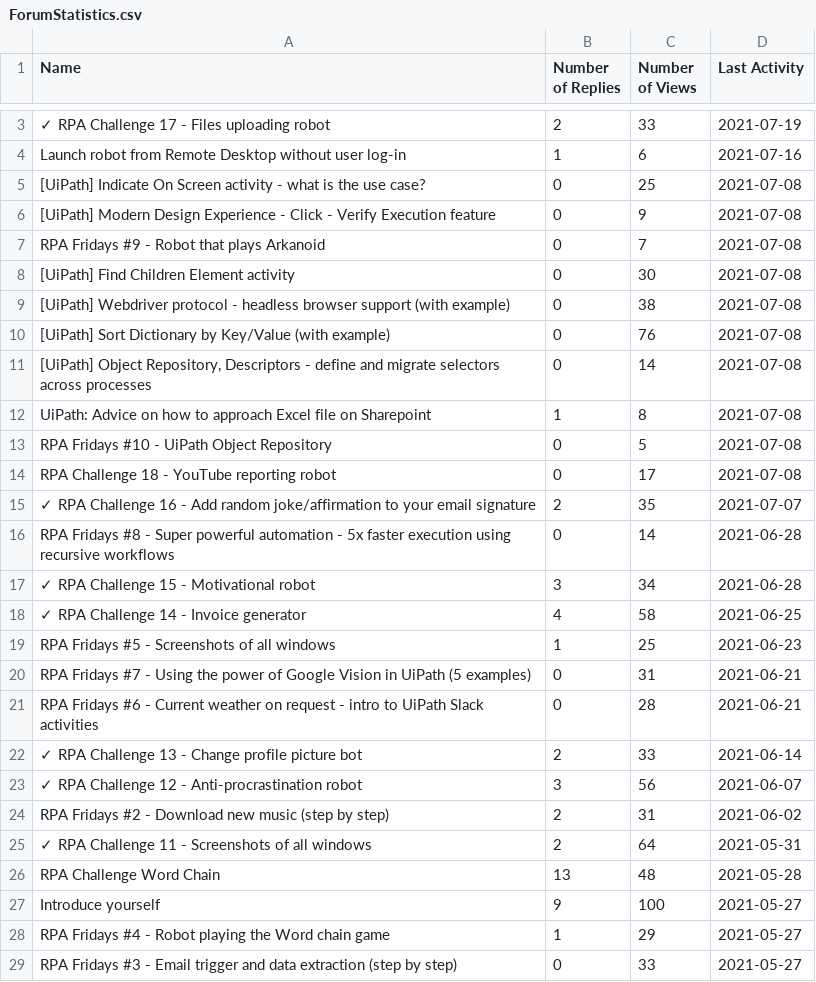
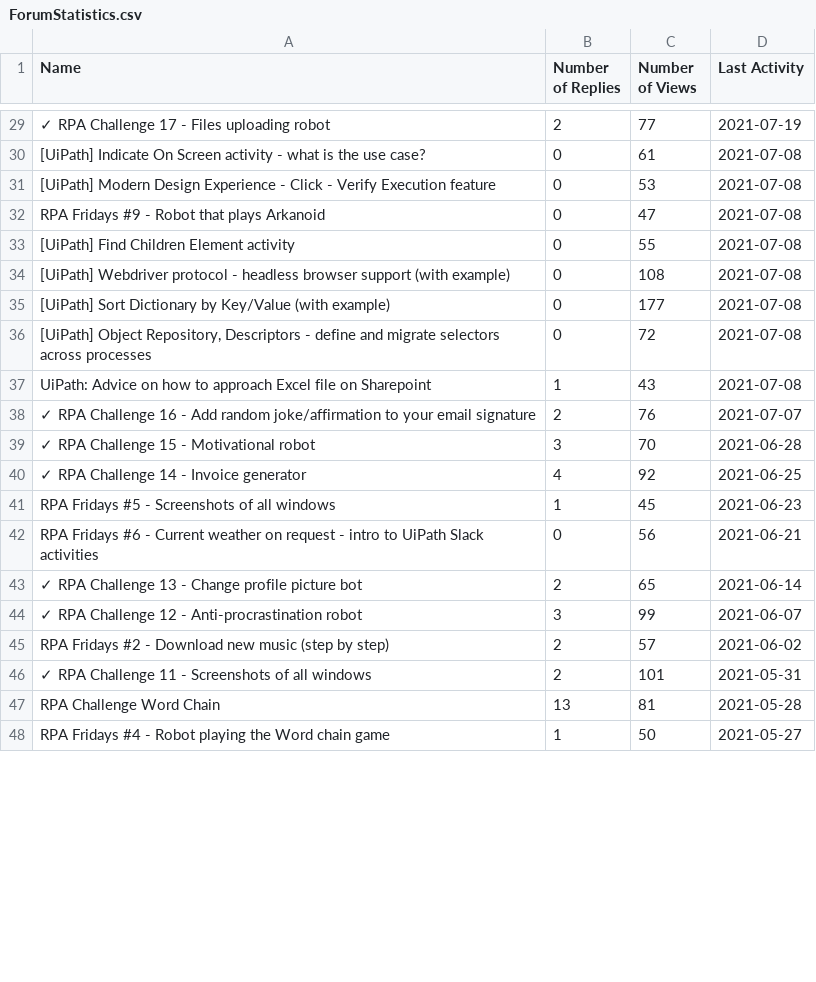
Before and after one commit to dongovor/RPAChallengeByRobotict, a CSV file: 19 - ForumStatisticsReport/ForumStatistics.csv, drawn as a sheet; only a part is shown, gaps mark what is left out; removed rows and columns are numbered as before the commit, all else as after; the diff covers the shown part only; the diff names each change by its address in the sheet, - before the commit and + after, or states it on an @@ line.

```diff
--- a/19 - ForumStatisticsReport/ForumStatistics.csv
+++ b/19 - ForumStatisticsReport/ForumStatistics.csv
-C29 (Number of Views): 33
+C29 (Number of Views): 77
-row 4: Launch robot from Remote Desktop without user log-in | 1 | 6 | 2021-07-16
-C30 (Number of Views): 25
+C30 (Number of Views): 61
-C31 (Number of Views): 9
+C31 (Number of Views): 53
-C32 (Number of Views): 7
+C32 (Number of Views): 47
-C33 (Number of Views): 30
+C33 (Number of Views): 55
-C34 (Number of Views): 38
+C34 (Number of Views): 108
-C35 (Number of Views): 76
+C35 (Number of Views): 177
-C36 (Number of Views): 14
+C36 (Number of Views): 72
-C37 (Number of Views): 8
+C37 (Number of Views): 43
-row 13: RPA Fridays #10 - UiPath Object Repository | 0 | 5 | 2021-07-08
-row 14: RPA Challenge 18 - YouTube reporting robot | 0 | 17 | 2021-07-08
-C38 (Number of Views): 35
+C38 (Number of Views): 76
-row 16: RPA Fridays #8 - Super powerful automation - 5x faster execution using recursive workflows | 0 | 14 | 2021-06-28
-C39 (Number of Views): 34
+C39 (Number of Views): 70
-C40 (Number of Views): 58
+C40 (Number of Views): 92
-C41 (Number of Views): 25
+C41 (Number of Views): 45
-row 20: RPA Fridays #7 - Using the power of Google Vision in UiPath (5 examples) | 0 | 31 | 2021-06-21
-C42 (Number of Views): 28
+C42 (Number of Views): 56
-C43 (Number of Views): 33
+C43 (Number of Views): 65
-C44 (Number of Views): 56
+C44 (Number of Views): 99
-C45 (Number of Views): 31
+C45 (Number of Views): 57
-C46 (Number of Views): 64
+C46 (Number of Views): 101
-C47 (Number of Views): 48
+C47 (Number of Views): 81
-row 27: Introduce yourself | 9 | 100 | 2021-05-27
-C48 (Number of Views): 29
+C48 (Number of Views): 50
-row 29: RPA Fridays #3 - Email trigger and data extraction (step by step) | 0 | 33 | 2021-05-27
```
Also changed, not shown: 27 added rows, 1 removed row and 16 edited cells elsewhere in this file, 2 other files.
